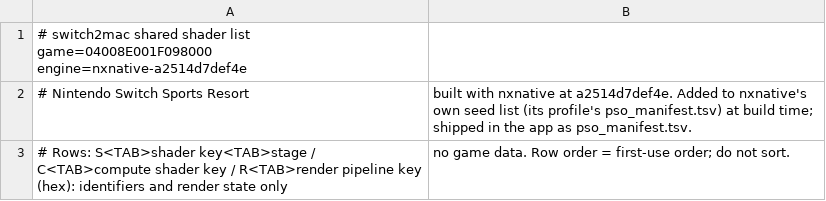
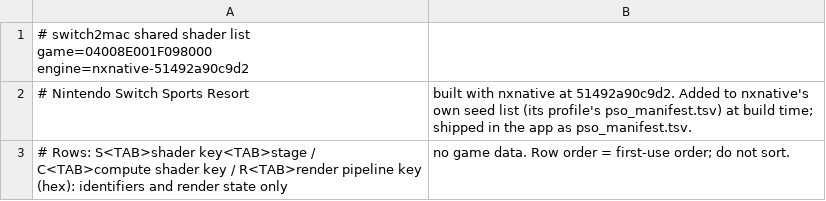
Before and after one commit to IT-Kwj/switch2mac, a TSV file: games/nintendo-switch-sports-resort/shader_list.tsv, drawn as a sheet.

```diff
--- a/games/nintendo-switch-sports-resort/shader_list.tsv
+++ b/games/nintendo-switch-sports-resort/shader_list.tsv
@@ -1,3 +1,3 @@
-# switch2mac shared shader list	game=04008E001F098000	engine=nxnative-a2514d7def4e
-# Nintendo Switch Sports Resort, built with nxnative at a2514d7def4e. Added to nxnative's own seed list (its profile's pso_manifest.tsv) at build time; shipped in the app as pso_manifest.tsv.
+# switch2mac shared shader list	game=04008E001F098000	engine=nxnative-51492a90c9d2
+# Nintendo Switch Sports Resort, built with nxnative at 51492a90c9d2. Added to nxnative's own seed list (its profile's pso_manifest.tsv) at build time; shipped in the app as pso_manifest.tsv.
 # Rows: S<TAB>shader key<TAB>stage / C<TAB>compute shader key / R<TAB>render pipeline key (hex): identifiers and render state only, no game data. Row order = first-use order; do not sort.
```
Also changed, not shown: 2 other files.
